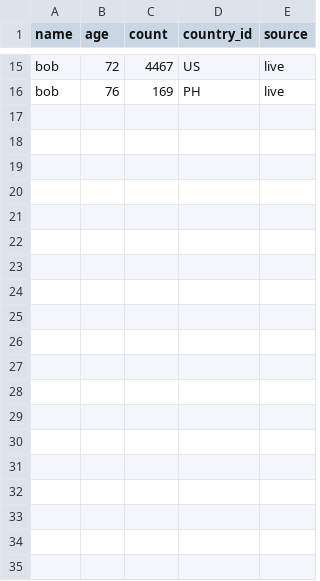
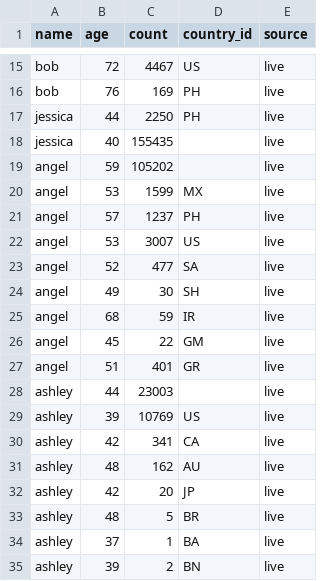
Before and after one commit to benjaminhoang760/data_integration-, a CSV file: data/out.csv, drawn as a sheet; only a part is shown, gaps mark what is left out; the diff covers the shown part only; the diff names each change by its address in the sheet, - before the commit and + after, or states it on an @@ line.

```diff
--- a/data/out.csv
+++ b/data/out.csv
+row 17: jessica | 44 | 2250 | PH | live
+row 18: jessica | 40 | 155435 |  | live
+row 19: angel | 59 | 105202 |  | live
+row 20: angel | 53 | 1599 | MX | live
+row 21: angel | 57 | 1237 | PH | live
+row 22: angel | 53 | 3007 | US | live
+row 23: angel | 52 | 477 | SA | live
+row 24: angel | 49 | 30 | SH | live
+row 25: angel | 68 | 59 | IR | live
+row 26: angel | 45 | 22 | GM | live
+row 27: angel | 51 | 401 | GR | live
+row 28: ashley | 44 | 23003 |  | live
+row 29: ashley | 39 | 10769 | US | live
+row 30: ashley | 42 | 341 | CA | live
+row 31: ashley | 48 | 162 | AU | live
+row 32: ashley | 42 | 20 | JP | live
+row 33: ashley | 48 | 5 | BR | live
+row 34: ashley | 37 | 1 | BA | live
+row 35: ashley | 39 | 2 | BN | live
```
Also changed, not shown: 13 added rows elsewhere in this file, 2 other files.
